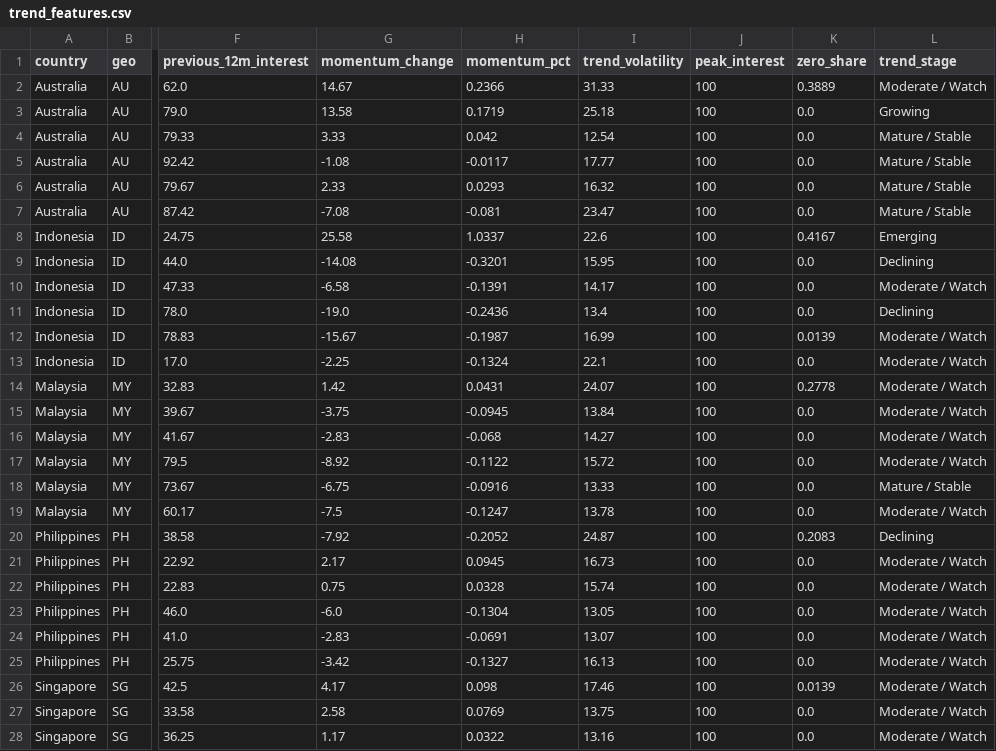
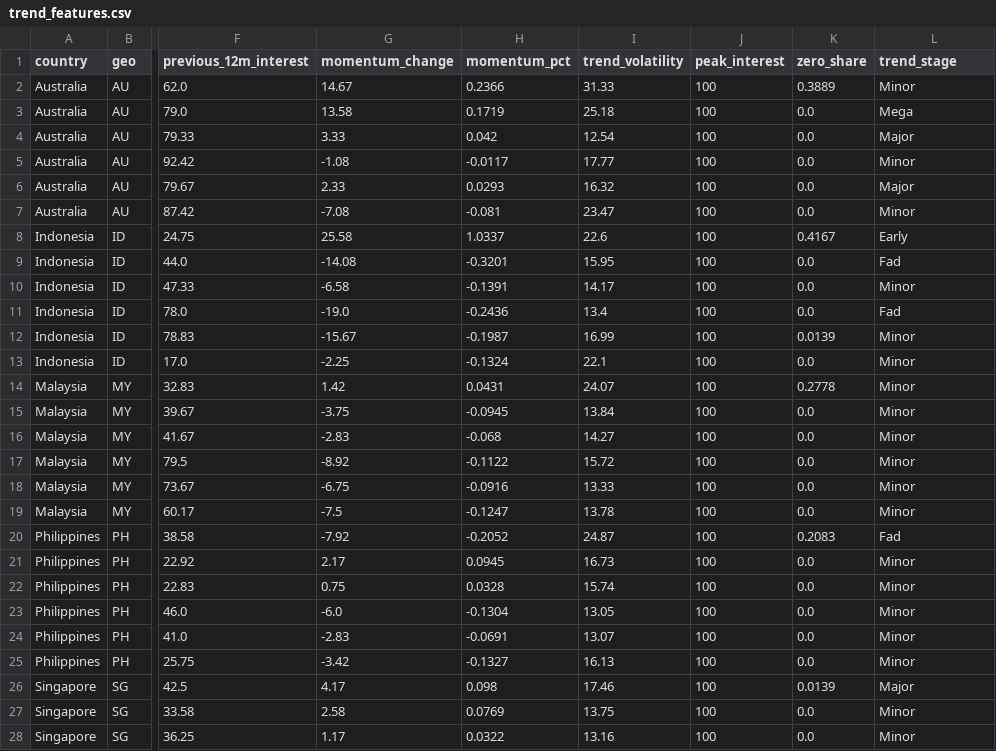
Before and after one commit to heyitzrizki/K-Food-Growth-Intelligence-Product-Opportunity-Simulator, a CSV file: data/processed/trend_features.csv, drawn as a sheet; only a part is shown, gaps mark what is left out; the diff covers the shown part only; the diff names each change by its address in the sheet, - before the commit and + after, or states it on an @@ line.

```diff
--- a/data/processed/trend_features.csv
+++ b/data/processed/trend_features.csv
-L2 (trend_stage): Moderate / Watch
+L2 (trend_stage): Minor
-L3 (trend_stage): Growing
+L3 (trend_stage): Mega
-L4 (trend_stage): Mature / Stable
+L4 (trend_stage): Major
-L5 (trend_stage): Mature / Stable
+L5 (trend_stage): Minor
-L6 (trend_stage): Mature / Stable
+L6 (trend_stage): Major
-L7 (trend_stage): Mature / Stable
+L7 (trend_stage): Minor
-L8 (trend_stage): Emerging
+L8 (trend_stage): Early
-L9 (trend_stage): Declining
+L9 (trend_stage): Fad
-L10 (trend_stage): Moderate / Watch
+L10 (trend_stage): Minor
-L11 (trend_stage): Declining
+L11 (trend_stage): Fad
-L12:L17 (trend_stage): Moderate / Watch
+L12:L17 (trend_stage): Minor
-L18 (trend_stage): Mature / Stable
+L18 (trend_stage): Minor
-L19 (trend_stage): Moderate / Watch
+L19 (trend_stage): Minor
-L20 (trend_stage): Declining
+L20 (trend_stage): Fad
-L21:L25 (trend_stage): Moderate / Watch
+L21:L25 (trend_stage): Minor
-L26 (trend_stage): Moderate / Watch
+L26 (trend_stage): Major
-L27:L28 (trend_stage): Moderate / Watch
+L27:L28 (trend_stage): Minor
```
Also changed, not shown: 21 edited cells elsewhere in this file, 4 other files.
